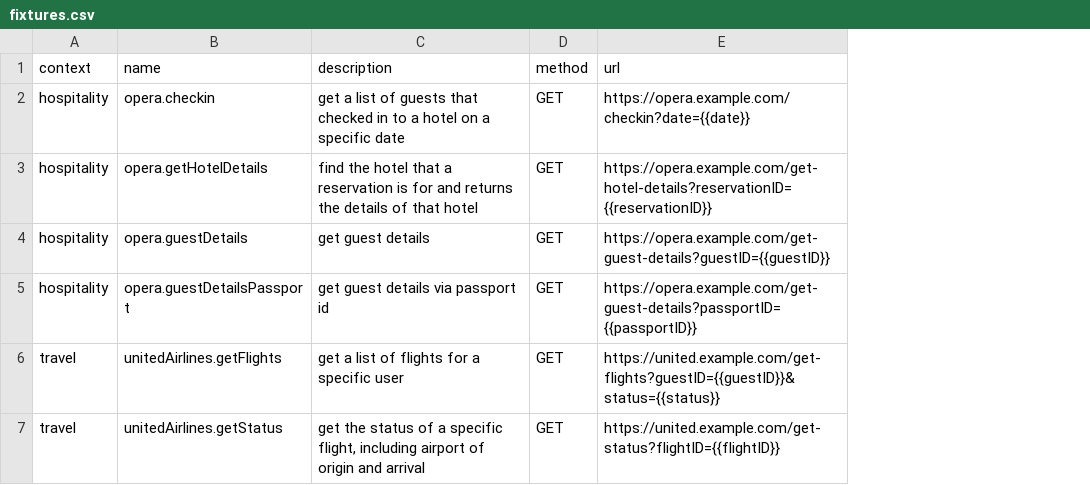
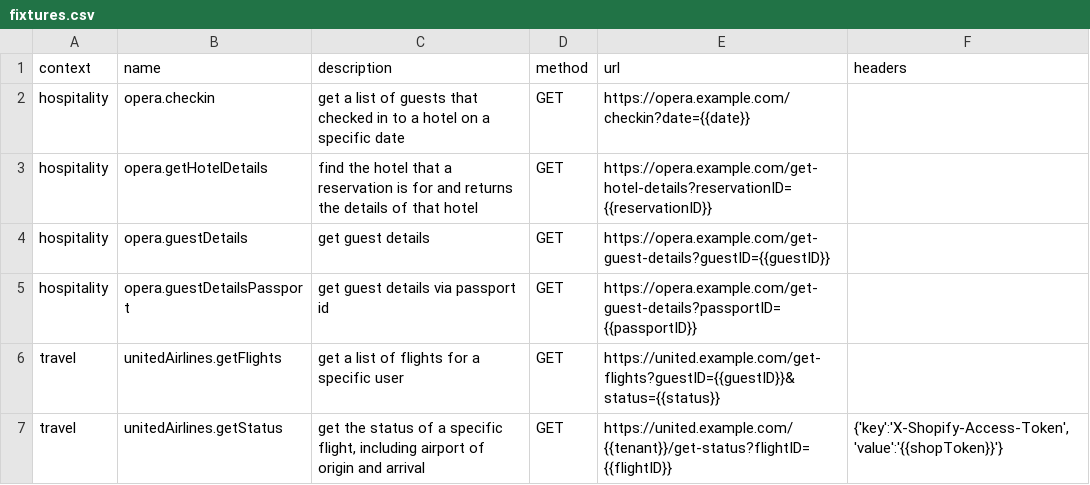
Before and after one commit to sasajo/polyapi-java, a CSV file: science/data/fixtures.csv, drawn as a sheet; the diff names each change by its address in the sheet, - before the commit and + after, or states it on an @@ line.

```diff
--- a/science/data/fixtures.csv
+++ b/science/data/fixtures.csv
+column F (headers), row 7: {'key':'X-Shopify-Access-Token','value':'{{shopToken}}'}
-E7 (url): https://united.example.com/get-status?flightID={{flightID}}
+E7 (url): https://united.example.com/{{tenant}}/get-status?flightID={{flightID}}
```
Also changed, not shown: 5 other files.
